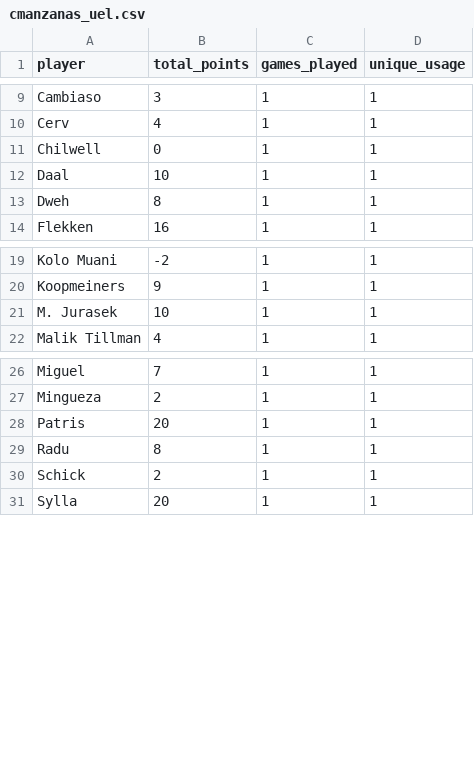
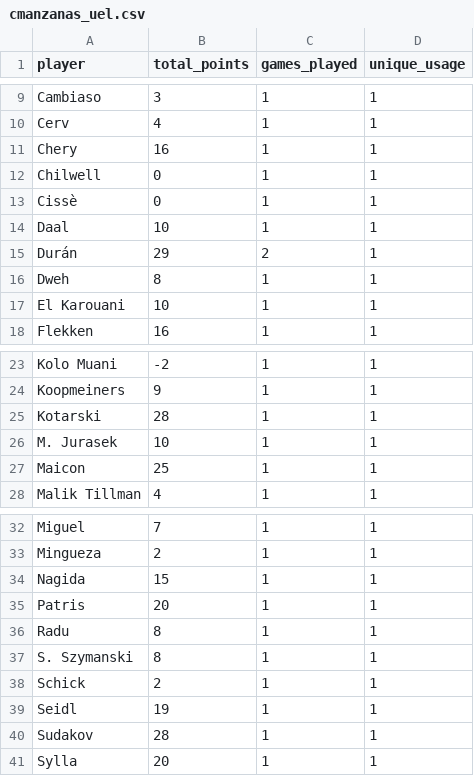
Before and after one commit to mldiego/ff, a CSV file: data/cmanzanas_uel.csv, drawn as a sheet; only a part is shown, gaps mark what is left out; the diff names each change by its address in the sheet, - before the commit and + after, or states it on an @@ line.

```diff
--- a/data/cmanzanas_uel.csv
+++ b/data/cmanzanas_uel.csv
+row 11: Chery | 16 | 1 | 1
+row 13: Cissè | 0 | 1 | 1
+row 15: Durán | 29 | 2 | 1
+row 17: El Karouani | 10 | 1 | 1
+row 25: Kotarski | 28 | 1 | 1
+row 27: Maicon | 25 | 1 | 1
+row 34: Nagida | 15 | 1 | 1
+row 37: S. Szymanski | 8 | 1 | 1
+row 39: Seidl | 19 | 1 | 1
+row 40: Sudakov | 28 | 1 | 1
```
Also changed, not shown: data/cmanzanas_laliga.csv, data/dieman95_laliga.csv, 5 other files.
